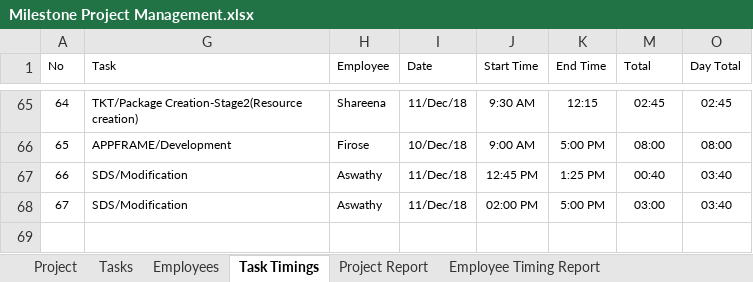
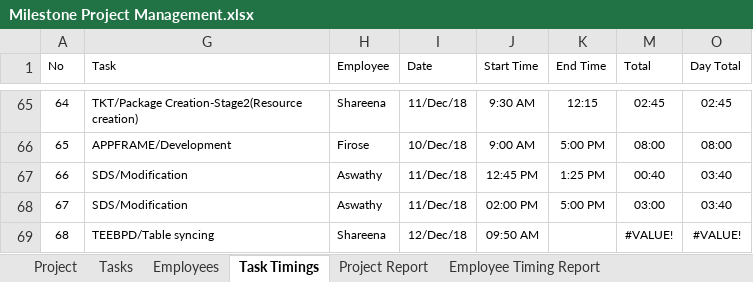
Before and after one commit to MilestoneInnovativeTechnologies/Project-Development, an Excel workbook: Milestone Project Management.xlsx, sheet Task Timings, drawn as a sheet; only a part is shown, gaps mark what is left out; values as stored, in another font and other column widths than the file's, no borders; table styles not drawn; the diff names each change by its address in the sheet, - before the commit and + after, or states it on an @@ line.

```diff
--- a/Milestone Project Management.xlsx (sheet Task Timings)
+++ b/Milestone Project Management.xlsx (sheet Task Timings)
+row 69: 68 | TEEBPD/Table syncing | Shareena | 12/Dec/18 | 09:50 AM |  | #VALUE! | #VALUE!
```
Also changed, not shown: sheet Employee Timing Report, sheet Tasks, hidden cells, charts or pictures.
